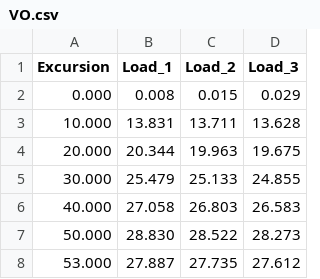
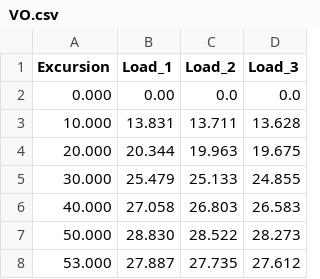
Before and after one commit to CookingCanadian/RUKA-Code, a CSV file: loadCell/VO.csv, drawn as a sheet.

```diff
--- a/loadCell/VO.csv
+++ b/loadCell/VO.csv
@@ -1,3 +1,3 @@
 Excursion,Load_1,Load_2,Load_3
-0.000,0.008,0.015,0.029
+0.000,0.00,0.0,0.0
 10.000,13.831,13.711,13.628
```
Also changed, not shown: loadCell/VC.csv, 1 other file.
